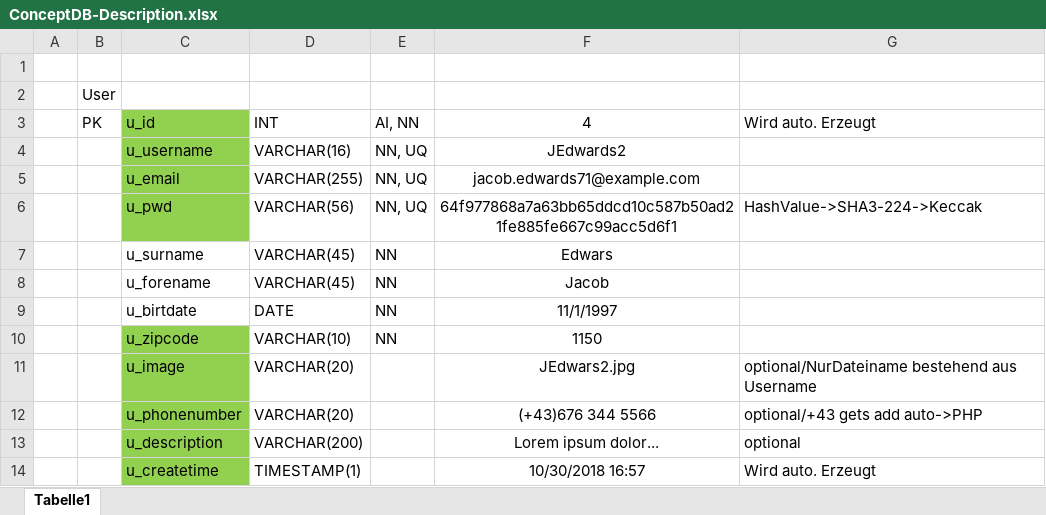
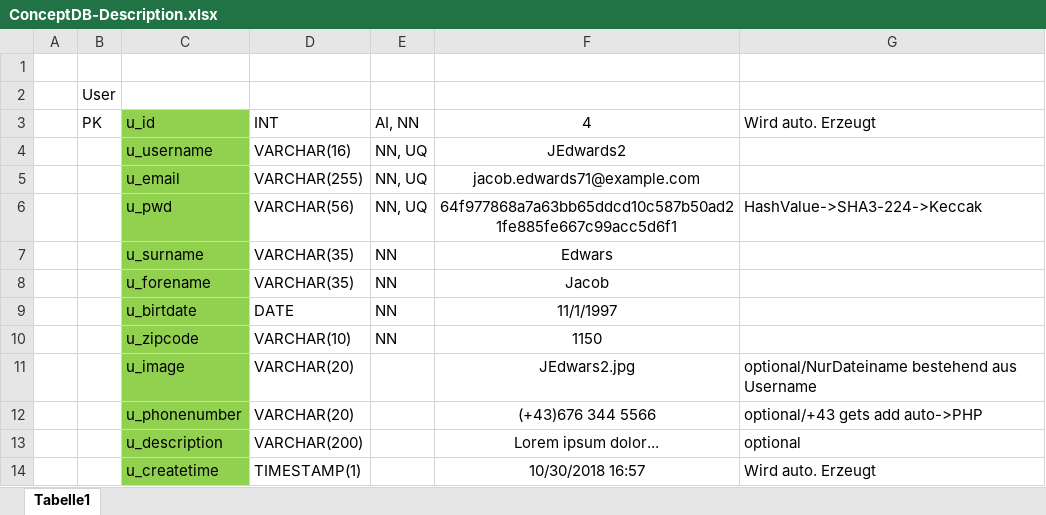
Before and after one commit to Flodeplay/Thrifter, an Excel workbook: DB/Drafts/ConceptDB-Description.xlsx, sheet Tabelle1, drawn as a sheet; values as stored, in another font and other column widths than the file's, no borders; the diff names each change by its address in the sheet, - before the commit and + after, or states it on an @@ line.

Commit message:
Concept-Description of the DB

```diff
--- a/DB/Drafts/ConceptDB-Description.xlsx (sheet Tabelle1)
+++ b/DB/Drafts/ConceptDB-Description.xlsx (sheet Tabelle1)
-C7:C9 fill: none
+C7:C9 fill: #92D050
-D7:D8: VARCHAR(45)
+D7:D8: VARCHAR(35)
```
Also changed, not shown: 2 other files.
